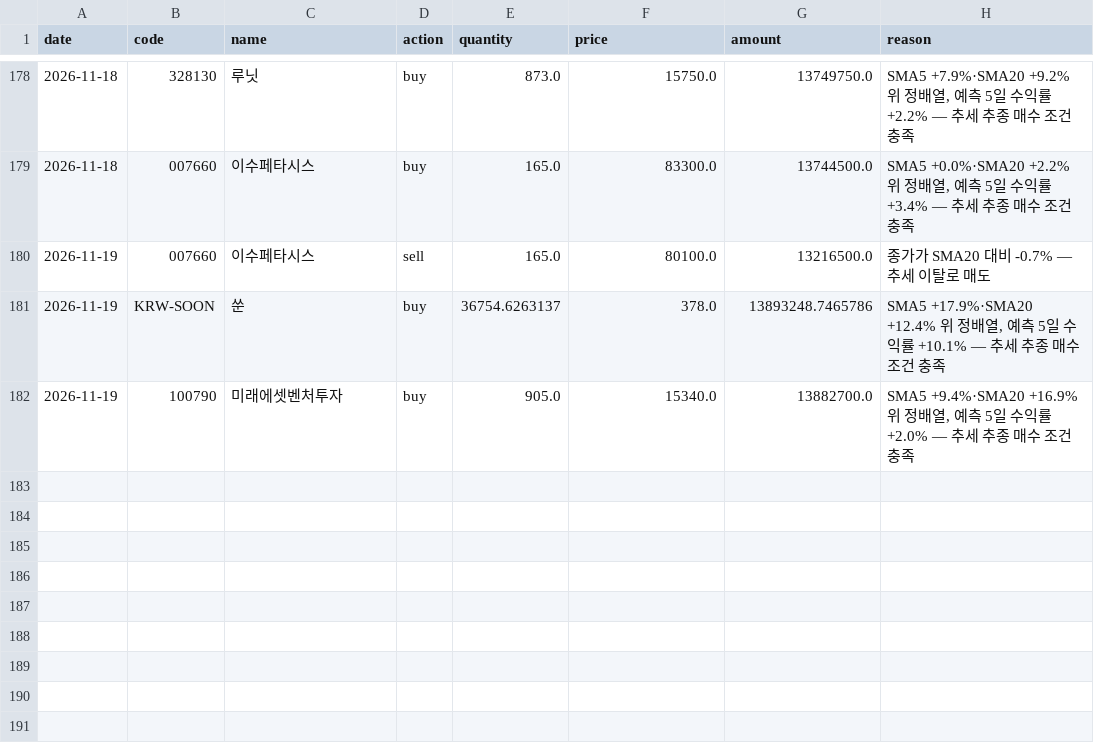
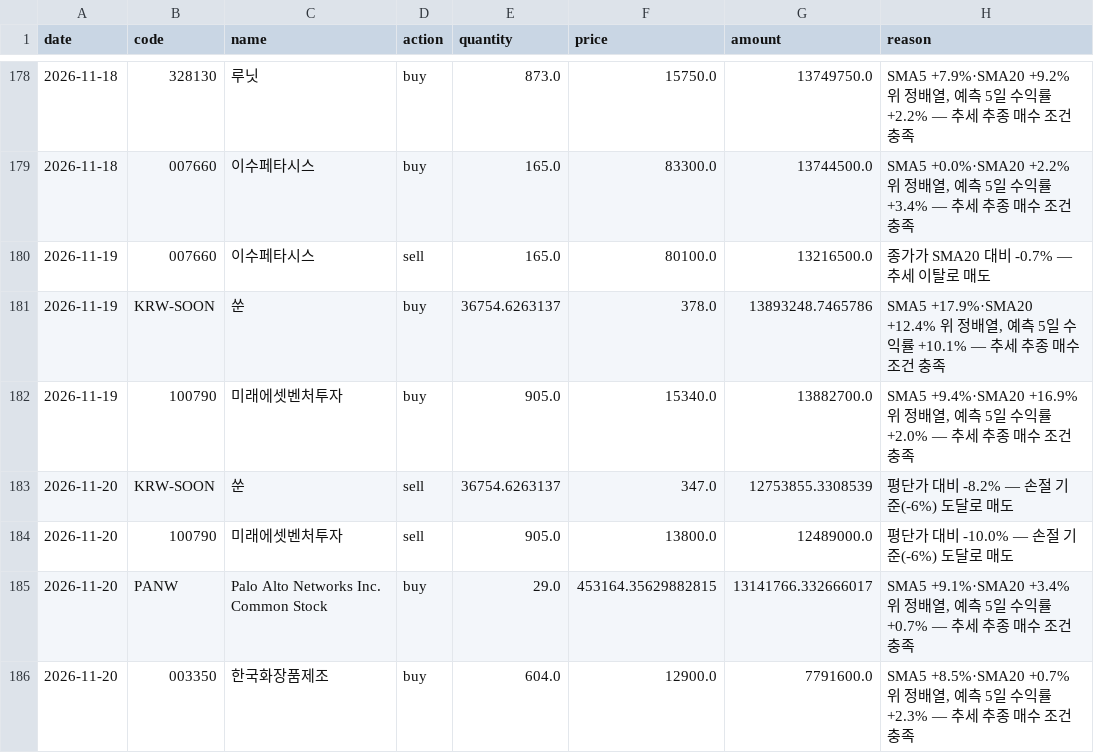
Before and after one commit to ferrousCM/stock, a CSV file: data/portfolio/momentum/trades.csv, drawn as a sheet; only a part is shown, gaps mark what is left out.

```diff
--- a/data/portfolio/momentum/trades.csv
+++ b/data/portfolio/momentum/trades.csv
@@ -182 +182,5 @@ date,code,name,action,quantity,price,amount,reason
 2026-11-19,100790,미래에셋벤처투자,buy,905.0,15340.0,13882700.0,"SMA5 +9.4%·SMA20 +16.9% 위 정배열, 예측 5일 수익률 +2.0% — 추세 추종 매수 조건 충족"
+2026-11-20,KRW-SOON,쑨,sell,36754.6263137,347.0,12753855.3308539,평단가 대비 -8.2% — 손절 기준(-6%) 도달로 매도
+2026-11-20,100790,미래에셋벤처투자,sell,905.0,13800.0,12489000.0,평단가 대비 -10.0% — 손절 기준(-6%) 도달로 매도
+2026-11-20,PANW,Palo Alto Networks Inc. Common Stock,buy,29.0,453164.35629882815,13141766.332666017,"SMA5 +9.1%·SMA20 +3.4% 위 정배열, 예측 5일 수익률 +0.7% — 추세 추종 매수 조건 충족"
+2026-11-20,003350,한국화장품제조,buy,604.0,12900.0,7791600.0,"SMA5 +8.5%·SMA20 +0.7% 위 정배열, 예측 5일 수익률 +2.3% — 추세 추종 매수 조건 충족"
```
Also changed, not shown: data/portfolio/aggressive/trades.csv, data/portfolio/equity_history.csv, 19 other files.
